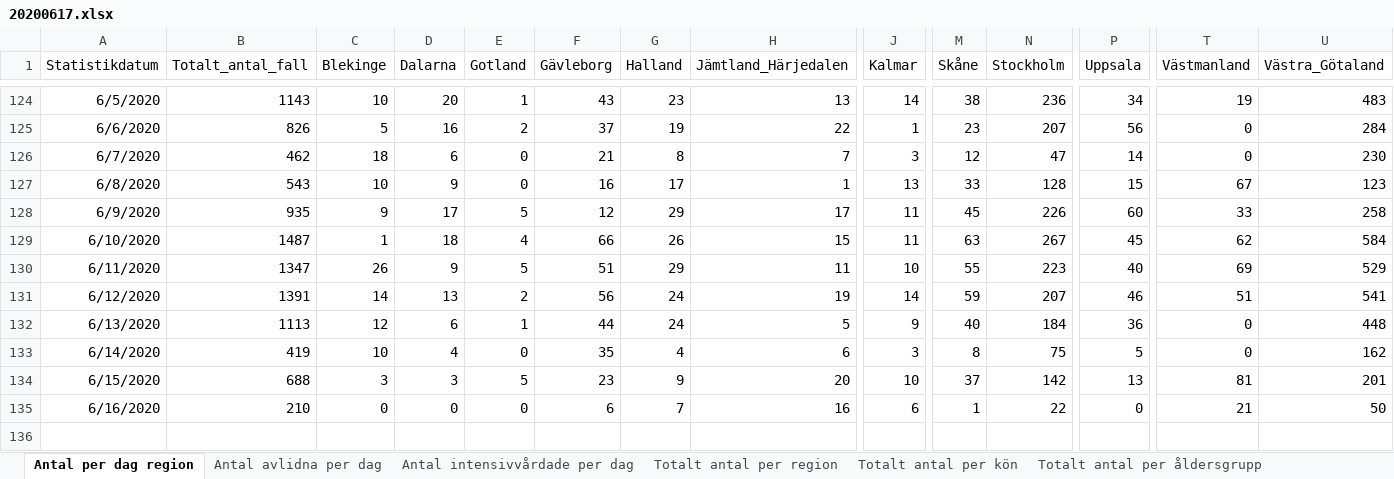
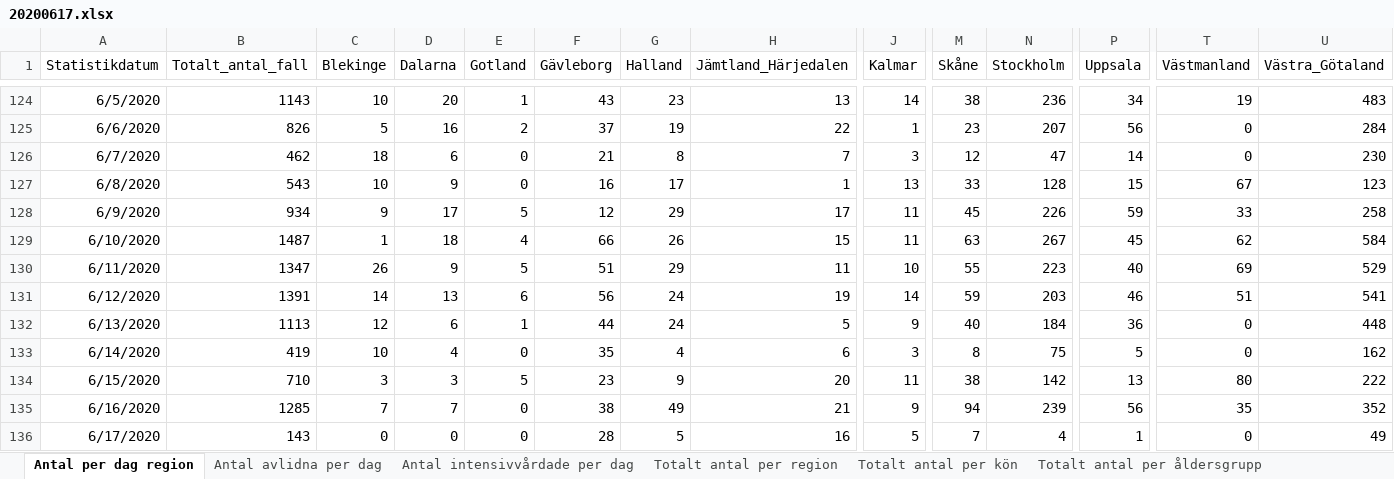
Before and after one commit to magnus08/fhmgraph, an Excel workbook: data/20200617.xlsx, sheet Antal per dag region, drawn as a sheet; only a part is shown, gaps mark what is left out; values as stored, in another font and other column widths than the file's, no borders; rows hold the shown columns only; the diff covers the shown part only; the diff names each change by its address in the sheet, - before the commit and + after, or states it on an @@ line.

```diff
--- a/data/20200617.xlsx (sheet Antal per dag region)
+++ b/data/20200617.xlsx (sheet Antal per dag region)
-B128 (Totalt_antal_fall): 935
+B128 (Totalt_antal_fall): 934
-P128 (Uppsala): 60
+P128 (Uppsala): 59
-E131 (Gotland): 2
+E131 (Gotland): 6
-N131 (Stockholm): 207
+N131 (Stockholm): 203
-B134 (Totalt_antal_fall): 688
+B134 (Totalt_antal_fall): 710
-J134 (Kalmar): 10
+J134 (Kalmar): 11
-M134 (Skåne): 37
+M134 (Skåne): 38
-T134 (Västmanland): 81
+T134 (Västmanland): 80
-U134 (Västra_Götaland): 201
+U134 (Västra_Götaland): 222
-B135 (Totalt_antal_fall): 210
+B135 (Totalt_antal_fall): 1285
-C135 (Blekinge): 0
+C135 (Blekinge): 7
-D135 (Dalarna): 0
+D135 (Dalarna): 7
-F135 (Gävleborg): 6
+F135 (Gävleborg): 38
-G135 (Halland): 7
+G135 (Halland): 49
-H135 (Jämtland_Härjedalen): 16
+H135 (Jämtland_Härjedalen): 21
-J135 (Kalmar): 6
+J135 (Kalmar): 9
-M135 (Skåne): 1
+M135 (Skåne): 94
-N135 (Stockholm): 22
+N135 (Stockholm): 239
-P135 (Uppsala): 0
+P135 (Uppsala): 56
-T135 (Västmanland): 21
+T135 (Västmanland): 35
-U135 (Västra_Götaland): 50
+U135 (Västra_Götaland): 352
+row 136: 6/17/2020 | 143 | 0 | 0 | 0 | 28 | 5 | 16 | 5 | 7 | 4 | 1 | 0 | 49
```
Also changed, not shown: 9 edited cells elsewhere in this sheet, sheet Totalt antal per region, sheet Antal avlidna per dag, sheet Totalt antal per åldersgrupp, sheet Totalt antal per kön, sheet Antal intensivvårdade per dag, other sheet tabs, 2 other files.
